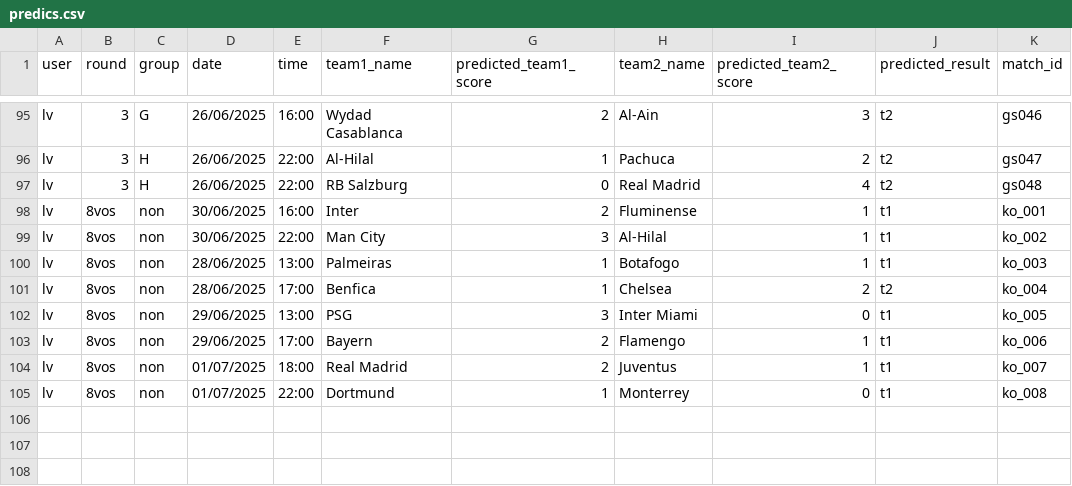
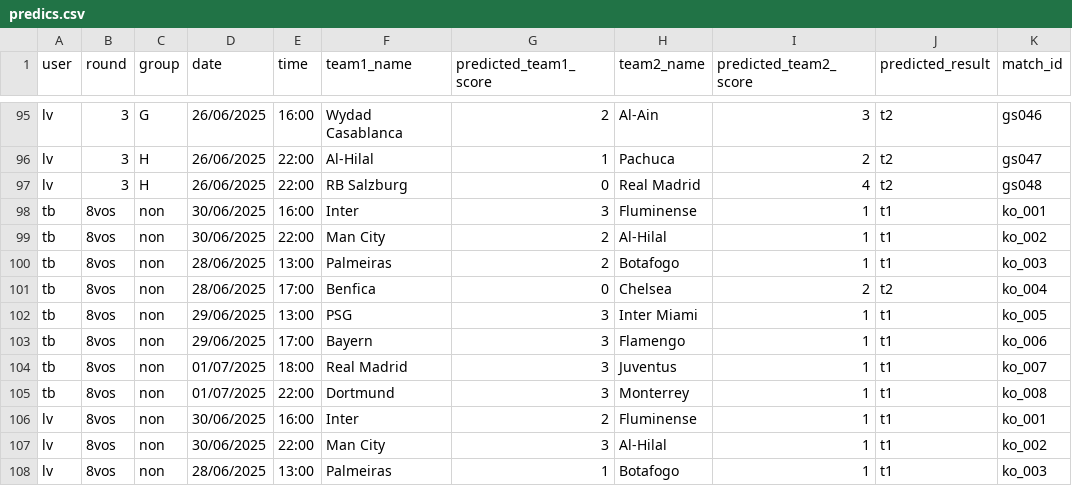
Before and after one commit to lucassvar/prodecwc, a CSV file: static/data/predics.csv, drawn as a sheet; only a part is shown, gaps mark what is left out; the shorter side is filled out with more unchanged rows; the diff names each change by its address in the sheet, - before the commit and + after, or states it on an @@ line.

Commit message:
Tomas predics round of 16

```diff
--- a/static/data/predics.csv
+++ b/static/data/predics.csv
+row 98: tb | 8vos | non | 30/06/2025 | 16:00 | Inter | 3 | Fluminense | 1 | t1 | ko_001
+row 99: tb | 8vos | non | 30/06/2025 | 22:00 | Man City | 2 | Al-Hilal | 1 | t1 | ko_002
+row 100: tb | 8vos | non | 28/06/2025 | 13:00 | Palmeiras | 2 | Botafogo | 1 | t1 | ko_003
+row 101: tb | 8vos | non | 28/06/2025 | 17:00 | Benfica | 0 | Chelsea | 2 | t2 | ko_004
+row 102: tb | 8vos | non | 29/06/2025 | 13:00 | PSG | 3 | Inter Miami | 1 | t1 | ko_005
+row 103: tb | 8vos | non | 29/06/2025 | 17:00 | Bayern | 3 | Flamengo | 1 | t1 | ko_006
+row 104: tb | 8vos | non | 01/07/2025 | 18:00 | Real Madrid | 3 | Juventus | 1 | t1 | ko_007
+row 105: tb | 8vos | non | 01/07/2025 | 22:00 | Dortmund | 3 | Monterrey | 1 | t1 | ko_008
```
